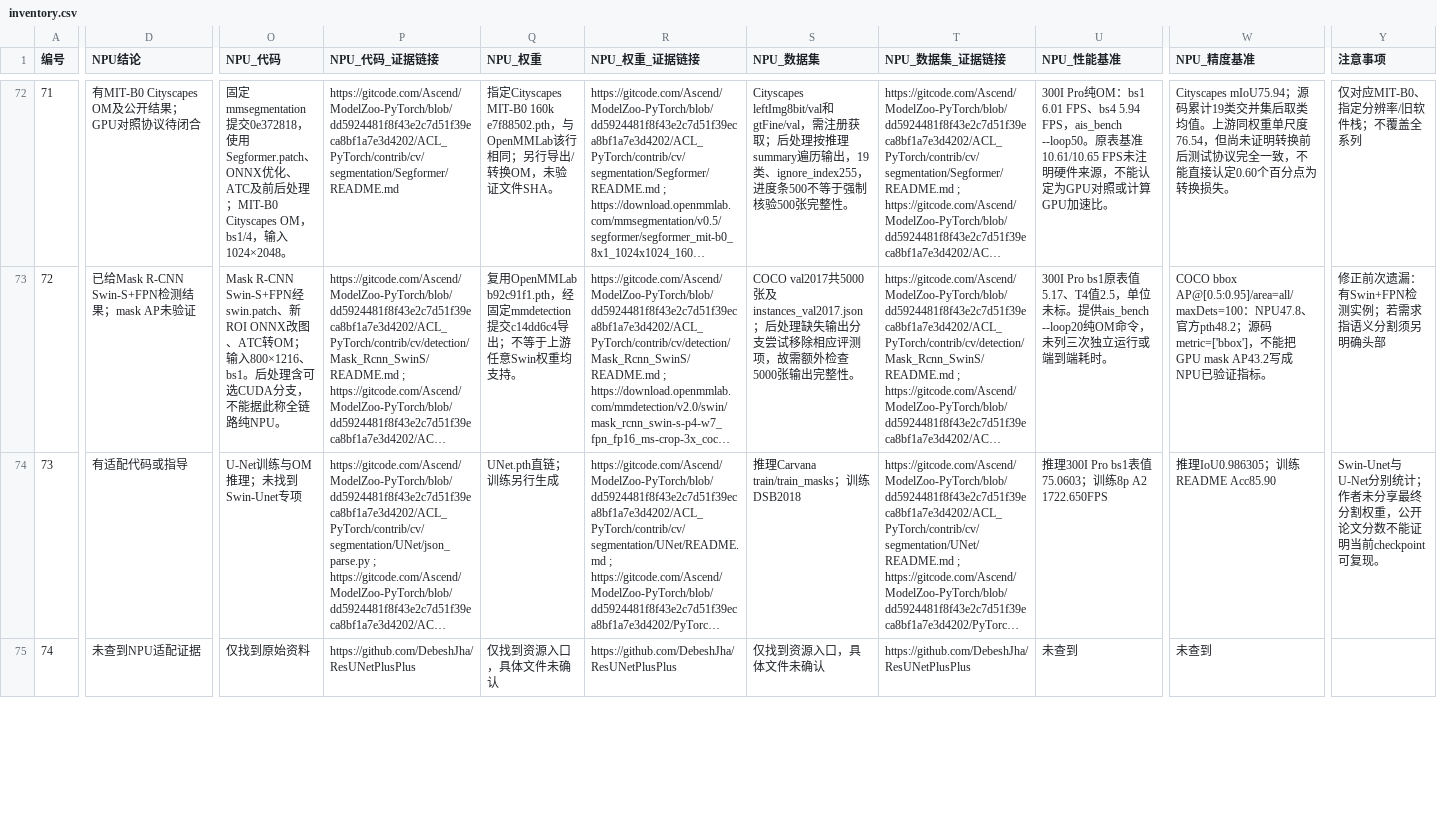
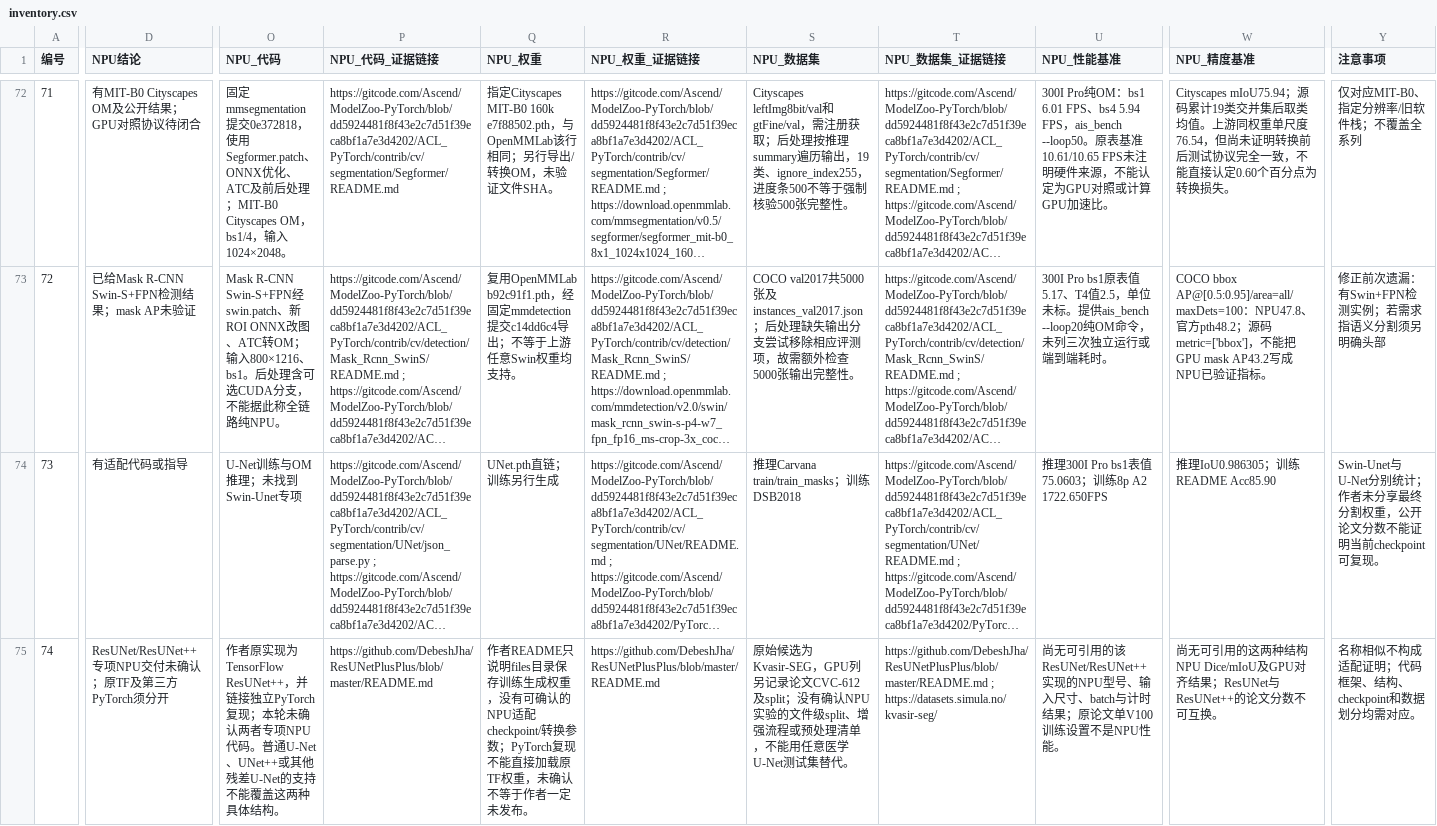
Before and after one commit to qwertlooker/ModelZoo, a CSV file: reports/ascend-audit-20261022/inventory.csv, drawn as a sheet; only a part is shown, gaps mark what is left out; long unchanged cells end in …; the diff covers the shown part only; the diff names each change by its address in the sheet, - before the commit and + after, or states it on an @@ line.

```diff
--- a/reports/ascend-audit-20261022/inventory.csv
+++ b/reports/ascend-audit-20261022/inventory.csv
-D75 (NPU结论): 未查到NPU适配证据
+D75 (NPU结论): ResUNet/ResUNet++专项NPU交付未确认；原TF及第三方PyTorch须分开
-O75 (NPU_代码): 仅找到原始资料
+O75 (NPU_代码): 作者原实现为TensorFlow ResUNet++，并链接独立PyTorch复现；本轮未确认两者专项NPU代码。普通U-Net、UNet++或其他残差U-Net的支持不能覆盖这两种具体结构。
-P75 (NPU_代码_证据链接): https://github.com/DebeshJha/ResUNetPlusPlus
+P75 (NPU_代码_证据链接): https://github.com/DebeshJha/ResUNetPlusPlus/blob/master/README.md
-Q75 (NPU_权重): 仅找到资源入口，具体文件未确认
+Q75 (NPU_权重): 作者README只说明files目录保存训练生成权重，没有可确认的NPU适配checkpoint/转换参数；PyTorch复现不能直接加载原TF权重，未确认不等于作者一定未发布。
-R75 (NPU_权重_证据链接): https://github.com/DebeshJha/ResUNetPlusPlus
+R75 (NPU_权重_证据链接): https://github.com/DebeshJha/ResUNetPlusPlus/blob/master/README.md
-S75 (NPU_数据集): 仅找到资源入口，具体文件未确认
+S75 (NPU_数据集): 原始候选为Kvasir-SEG，GPU列另记录论文CVC-612及split；没有确认NPU实验的文件级split、增强流程或预处理清单，不能用任意医学U-Net测试集替代。
-T75 (NPU_数据集_证据链接): https://github.com/DebeshJha/ResUNetPlusPlus
+T75 (NPU_数据集_证据链接): https://github.com/DebeshJha/ResUNetPlusPlus/blob/master/README.md ; https://datasets.simula.no/kvasir-seg/
-U75 (NPU_性能基准): 未查到
+U75 (NPU_性能基准): 尚无可引用的该ResUNet/ResUNet++实现的NPU型号、输入尺寸、batch与计时结果；原论文单V100训练设置不是NPU性能。
-W75 (NPU_精度基准): 未查到
+W75 (NPU_精度基准): 尚无可引用的这两种结构NPU Dice/mIoU及GPU对齐结果；ResUNet与ResUNet++的论文分数不可互换。
-Y75 (注意事项): (empty)
+Y75 (注意事项): 名称相似不构成适配证明；代码框架、结构、checkpoint和数据划分均需对应。
```
Also changed, not shown: 40 edited cells elsewhere in this file, 6 other files.
